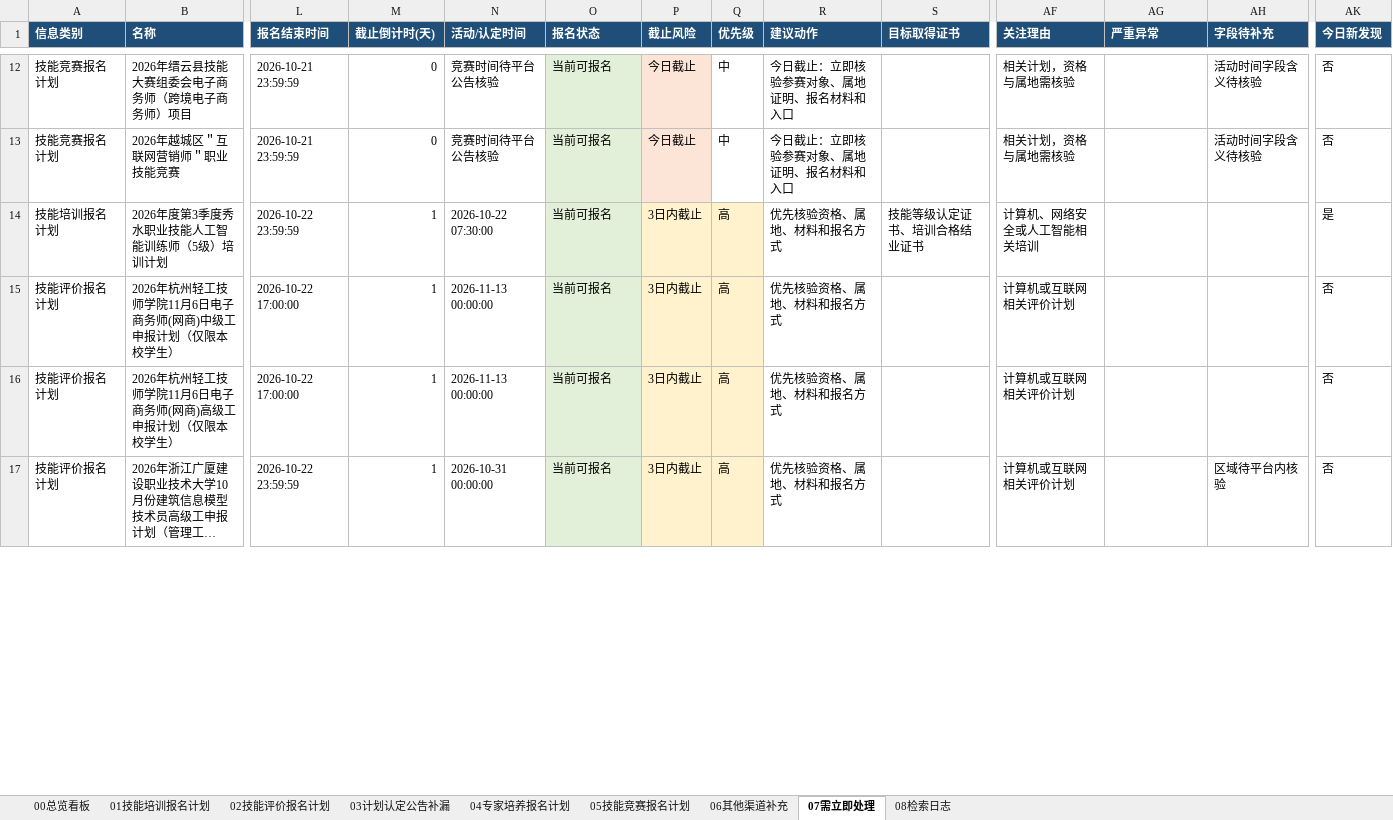
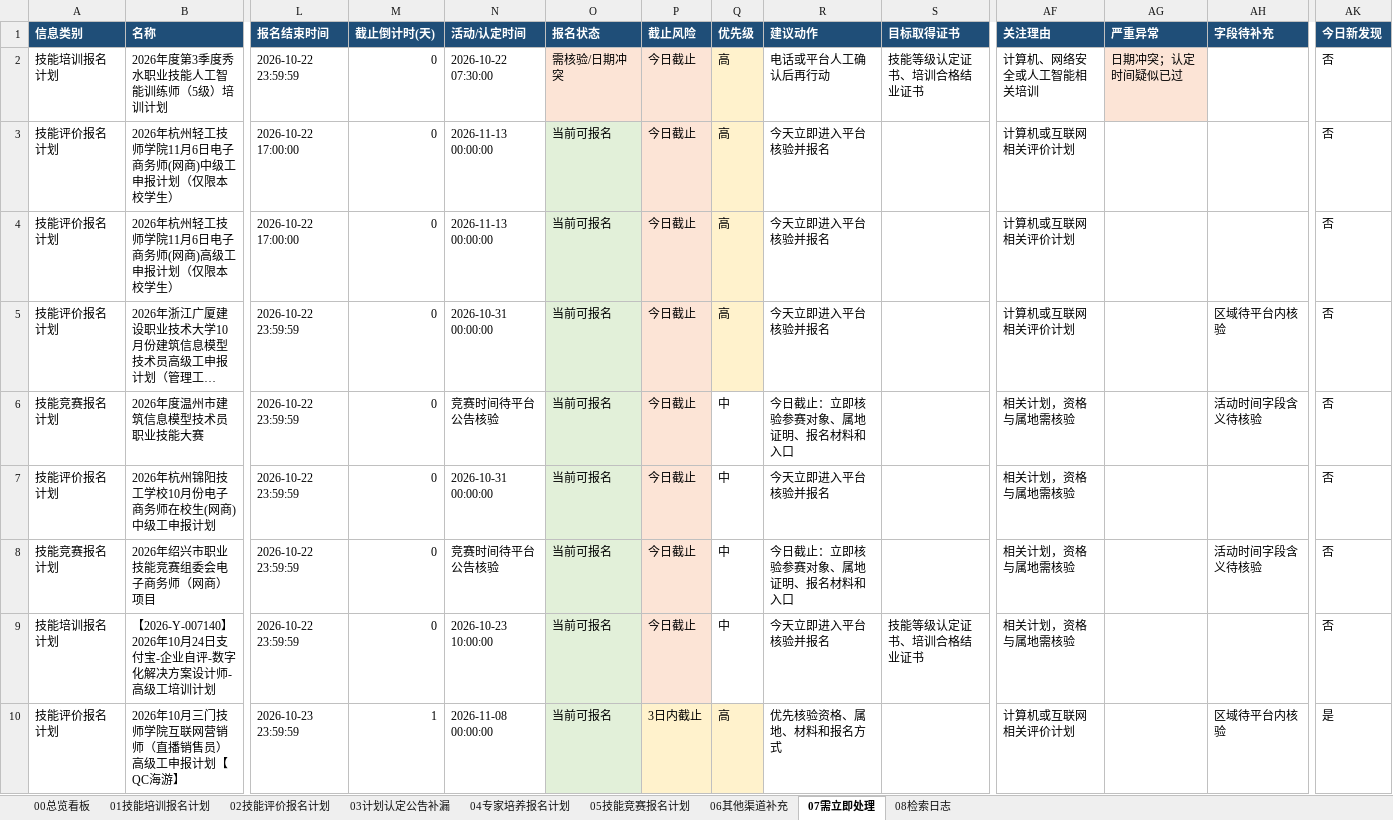
Before and after one commit to Juesann/zhejiang-skill-daily, an Excel workbook: latest.xlsx, sheet 07需立即处理, drawn as a sheet; only a part is shown, gaps mark what is left out; long unchanged cells end in …; values as stored, in another font and other column widths than the file's, no borders; removed rows and columns are numbered as before the commit, all else as after; rows hold the shown columns only; the diff covers the shown part only; the diff names each change by its address in the sheet, - before the commit and + after, or states it on an @@ line.

```diff
--- a/latest.xlsx (sheet 07需立即处理)
+++ b/latest.xlsx (sheet 07需立即处理)
-row 12: 技能竞赛报名计划 | 2026年缙云县技能大赛组委会电子商务师（跨境电子商务师）项目 | 2026-10-21 23:59:59 | 0 | 竞赛时间待平台公告核验 | 当前可报名 | 今日截止 | 中 | 今日截止：立即核验参赛对象、属地证明、报名材料和入口 |  | 相关计划，资格与属地需核验 |  | 活动时间字段含义待核验 | 否
-row 13: 技能竞赛报名计划 | 2026年越城区＂互联网营销师＂职业技能竞赛 | 2026-10-21 23:59:59 | 0 | 竞赛时间待平台公告核验 | 当前可报名 | 今日截止 | 中 | 今日截止：立即核验参赛对象、属地证明、报名材料和入口 |  | 相关计划，资格与属地需核验 |  | 活动时间字段含义待核验 | 否
-M2:M5 (截止倒计时(天)): 1
+M2:M5 (截止倒计时(天)): 0
-O2 (报名状态): 当前可报名
+O2 (报名状态): 需核验/日期冲突
-O2 fill: #E2F0D9
+O2 fill: #FCE4D6
-P2:P5 (截止风险): 3日内截止
+P2:P5 (截止风险): 今日截止
-R2 (建议动作): 优先核验资格、属地、材料和报名方式
+R2 (建议动作): 电话或平台人工确认后再行动
-AG2 (严重异常): (empty)
+AG2 (严重异常): 日期冲突；认定时间疑似已过
-AG2 fill: none
+AG2 fill: #FCE4D6
-AK2 (今日新发现): 是
+AK2 (今日新发现): 否
-R3:R5 (建议动作): 优先核验资格、属地、材料和报名方式
+R3:R5 (建议动作): 今天立即进入平台核验并报名
+row 6: 技能竞赛报名计划 | 2026年度温州市建筑信息模型技术员职业技能大赛 | 2026-10-22 23:59:59 | 0 | 竞赛时间待平台公告核验 | 当前可报名 | 今日截止 | 中 | 今日截止：立即核验参赛对象、属地证明、报名材料和入口 |  | 相关计划，资格与属地需核验 |  | 活动时间字段含义待核验 | 否
+row 7: 技能评价报名计划 | 2026年杭州锦阳技工学校10月份电子商务师在校生(网商)中级工申报计划 | 2026-10-22 23:59:59 | 0 | 2026-10-31 00:00:00 | 当前可报名 | 今日截止 | 中 | 今天立即进入平台核验并报名 |  | 相关计划，资格与属地需核验 |  |  | 否
+row 8: 技能竞赛报名计划 | 2026年绍兴市职业技能竞赛组委会电子商务师（网商）项目 | 2026-10-22 23:59:59 | 0 | 竞赛时间待平台公告核验 | 当前可报名 | 今日截止 | 中 | 今日截止：立即核验参赛对象、属地证明、报名材料和入口 |  | 相关计划，资格与属地需核验 |  | 活动时间字段含义待核验 | 否
+row 9: 技能培训报名计划 | 【2026-Y-007140】2026年10月24日支付宝-企业自评-数字化解决方案设计师-高级工培训计划 | 2026-10-22 23:59:59 | 0 | 2026-10-23 10:00:00 | 当前可报名 | 今日截止 | 中 | 今天立即进入平台核验并报名 | 技能等级认定证书、培训合格结业证书 | 相关计划，资格与属地需核验 |  |  | 否
+row 10: 技能评价报名计划 | 2026年10月三门技师学院互联网营销师（直播销售员）高级工申报计划【QC海游】 | 2026-10-23 23:59:59 | 1 | 2026-11-08 00:00:00 | 当前可报名 | 3日内截止 | 高 | 优先核验资格、属地、材料和报名方式 |  | 计算机或互联网相关评价计划 |  | 区域待平台内核验 | 是
```
Also changed, not shown: 10 added rows, 15 removed rows, 119 edited cells and cell formats elsewhere in this sheet, sheet 01技能培训报名计划, sheet 02技能评价报名计划, sheet 05技能竞赛报名计划, sheet 08检索日志, sheet 00总览看板, 3 other files.
